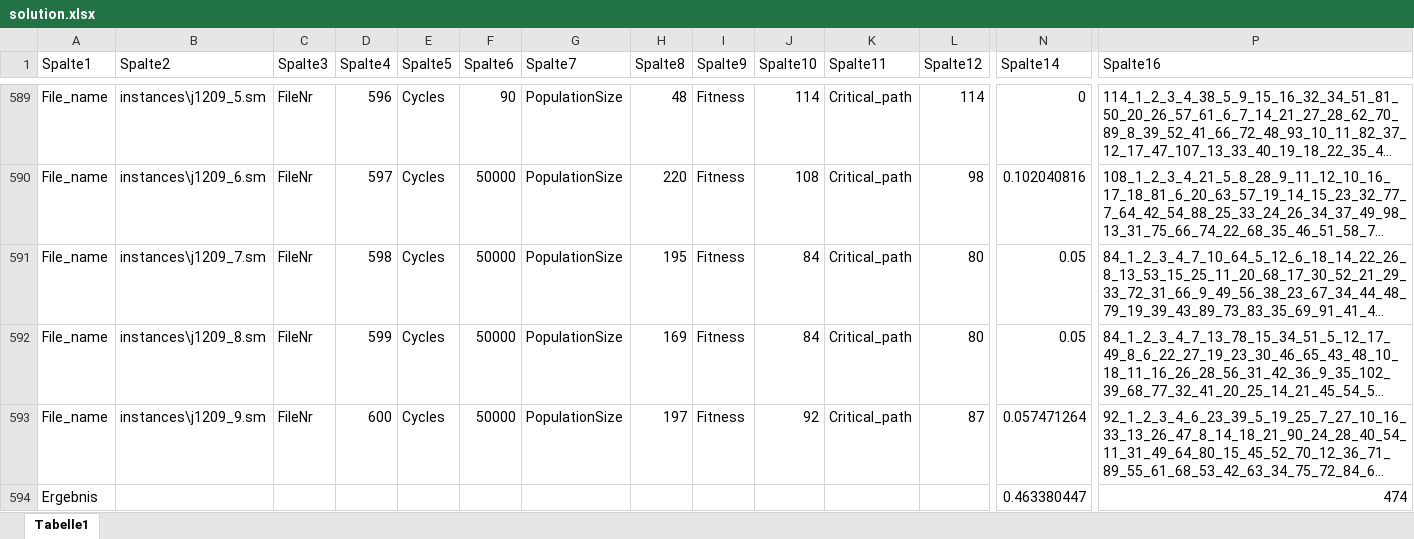
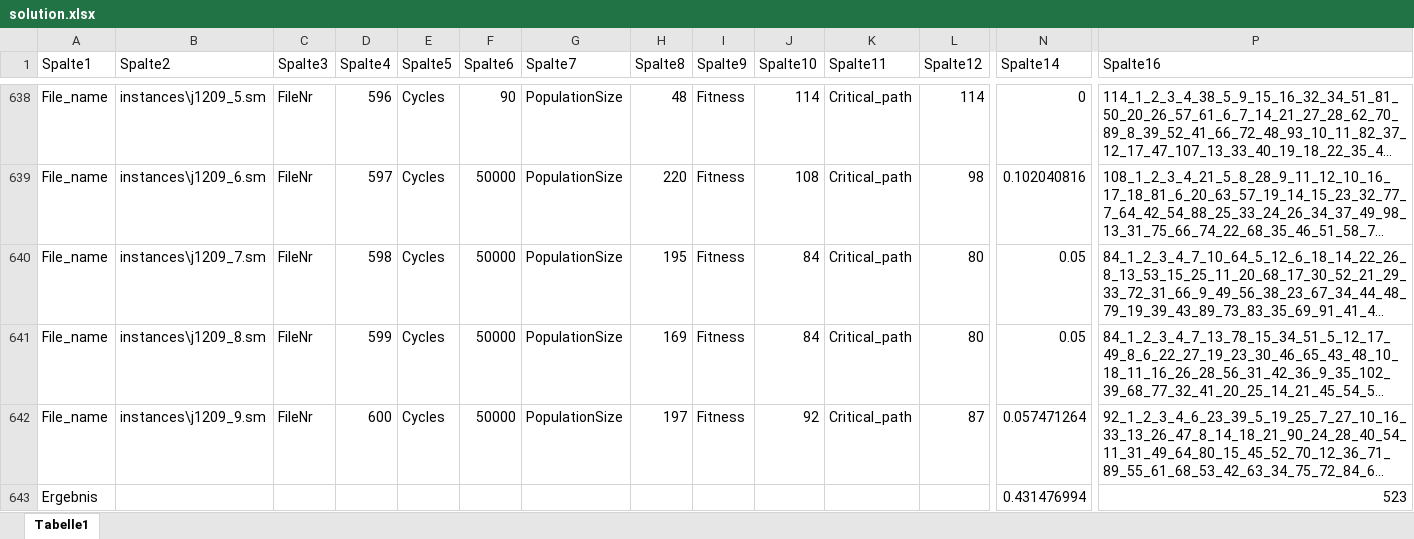
Before and after one commit to MarbelVega/RCPSP, an Excel workbook: solution.xlsx, sheet Tabelle1, drawn as a sheet; only a part is shown, gaps mark what is left out; long unchanged cells end in …; values as stored, in another font and other column widths than the file's, no borders; table styles not drawn; removed rows and columns are numbered as before the commit, all else as after; rows hold the shown columns only; the diff covers the shown part only; the diff names each change by its address in the sheet, - before the commit and + after, or states it on an @@ line.

```diff
--- a/solution.xlsx (sheet Tabelle1)
+++ b/solution.xlsx (sheet Tabelle1)
-row 594: Ergebnis |  |  |  |  |  |  |  |  |  |  |  | 0.463380447 | 474
+row 643: Ergebnis |  |  |  |  |  |  |  |  |  |  |  | 0.431476994 | 523
```
Also changed, not shown: 49 added rows elsewhere in this sheet, formulas that keep their value, 1 other file.
